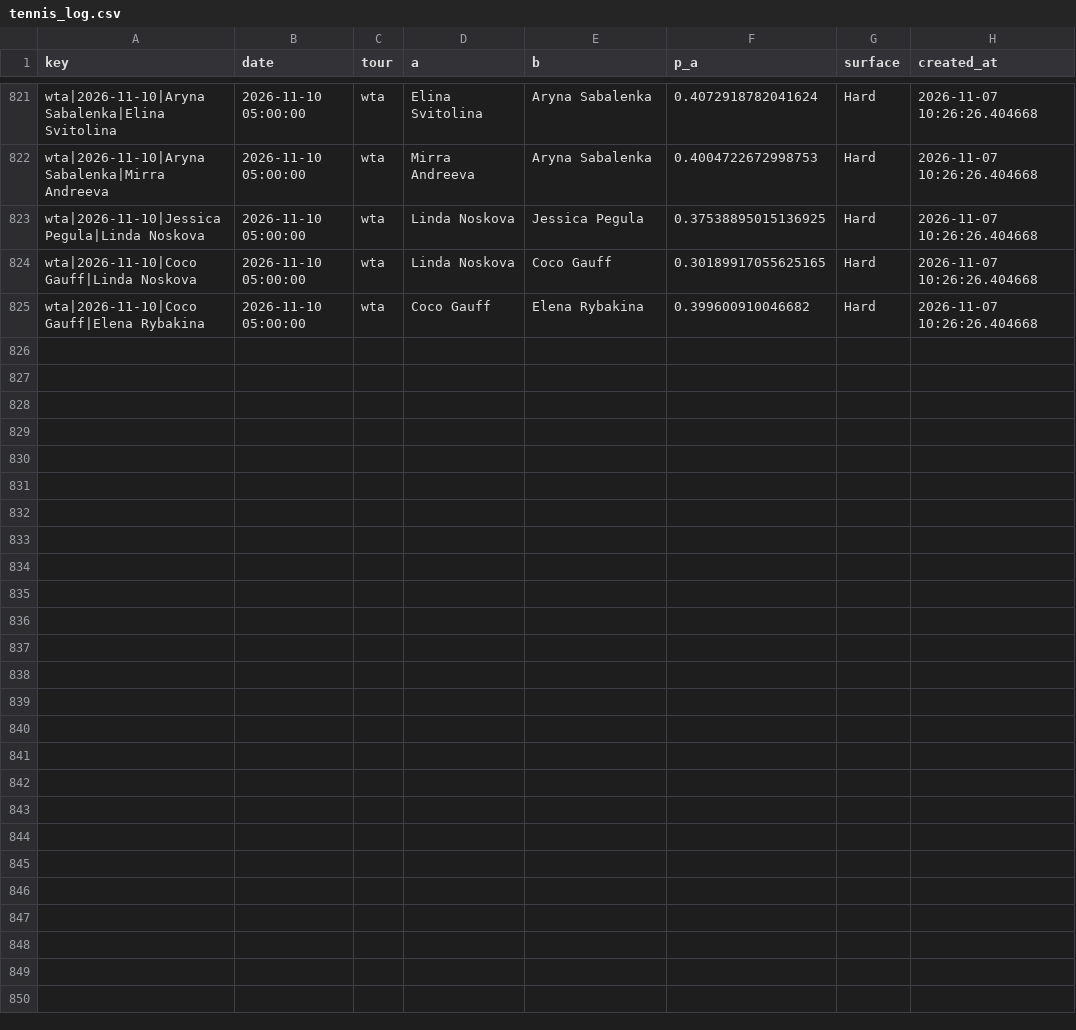
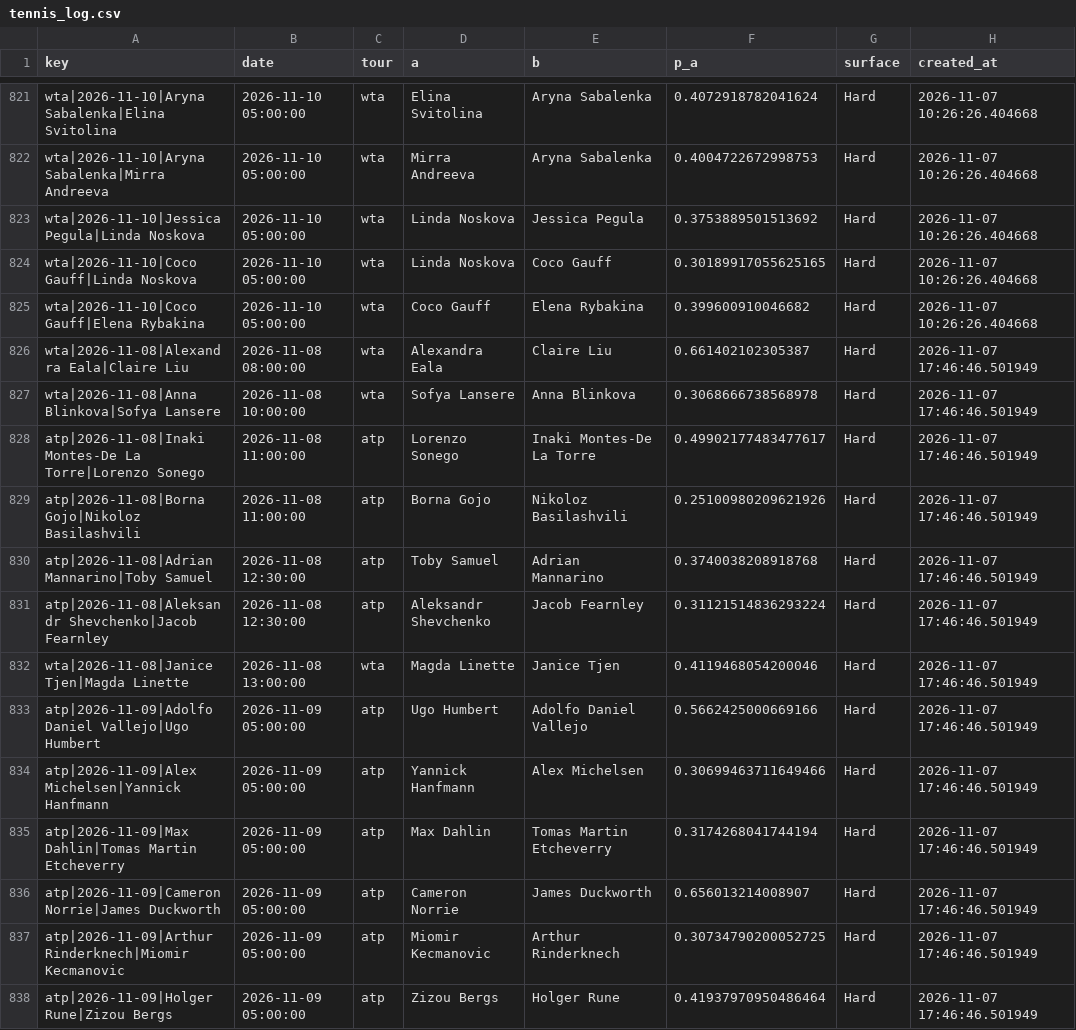
Before and after one commit to majovec/1, a CSV file: data/tennis_log.csv, drawn as a sheet; only a part is shown, gaps mark what is left out.

```diff
--- a/data/tennis_log.csv
+++ b/data/tennis_log.csv
@@ -822,4 +822,17 @@ wta|2026-11-10|Aryna Sabalenka|Elina Svitolina,2026-11-10 05:00:00,wta,Elina Svi
 wta|2026-11-10|Aryna Sabalenka|Mirra Andreeva,2026-11-10 05:00:00,wta,Mirra Andreeva,Aryna Sabalenka,0.4004722672998753,Hard,2026-11-07 10:26:26.404668
-wta|2026-11-10|Jessica Pegula|Linda Noskova,2026-11-10 05:00:00,wta,Linda Noskova,Jessica Pegula,0.37538895015136925,Hard,2026-11-07 10:26:26.404668
+wta|2026-11-10|Jessica Pegula|Linda Noskova,2026-11-10 05:00:00,wta,Linda Noskova,Jessica Pegula,0.3753889501513692,Hard,2026-11-07 10:26:26.404668
 wta|2026-11-10|Coco Gauff|Linda Noskova,2026-11-10 05:00:00,wta,Linda Noskova,Coco Gauff,0.30189917055625165,Hard,2026-11-07 10:26:26.404668
 wta|2026-11-10|Coco Gauff|Elena Rybakina,2026-11-10 05:00:00,wta,Coco Gauff,Elena Rybakina,0.399600910046682,Hard,2026-11-07 10:26:26.404668
+wta|2026-11-08|Alexandra Eala|Claire Liu,2026-11-08 08:00:00,wta,Alexandra Eala,Claire Liu,0.661402102305387,Hard,2026-11-07 17:46:46.501949
+wta|2026-11-08|Anna Blinkova|Sofya Lansere,2026-11-08 10:00:00,wta,Sofya Lansere,Anna Blinkova,0.3068666738568978,Hard,2026-11-07 17:46:46.501949
+atp|2026-11-08|Inaki Montes-De La Torre|Lorenzo Sonego,2026-11-08 11:00:00,atp,Lorenzo Sonego,Inaki Montes-De La Torre,0.49902177483477617,Hard,2026-11-07 17:46:46.501949
+atp|2026-11-08|Borna Gojo|Nikoloz Basilashvili,2026-11-08 11:00:00,atp,Borna Gojo,Nikoloz Basilashvili,0.25100980209621926,Hard,2026-11-07 17:46:46.501949
+atp|2026-11-08|Adrian Mannarino|Toby Samuel,2026-11-08 12:30:00,atp,Toby Samuel,Adrian Mannarino,0.3740038208918768,Hard,2026-11-07 17:46:46.501949
+atp|2026-11-08|Aleksandr Shevchenko|Jacob Fearnley,2026-11-08 12:30:00,atp,Aleksandr Shevchenko,Jacob Fearnley,0.31121514836293224,Hard,2026-11-07 17:46:46.501949
+wta|2026-11-08|Janice Tjen|Magda Linette,2026-11-08 13:00:00,wta,Magda Linette,Janice Tjen,0.4119468054200046,Hard,2026-11-07 17:46:46.501949
+atp|2026-11-09|Adolfo Daniel Vallejo|Ugo Humbert,2026-11-09 05:00:00,atp,Ugo Humbert,Adolfo Daniel Vallejo,0.5662425000669166,Hard,2026-11-07 17:46:46.501949
+atp|2026-11-09|Alex Michelsen|Yannick Hanfmann,2026-11-09 05:00:00,atp,Yannick Hanfmann,Alex Michelsen,0.30699463711649466,Hard,2026-11-07 17:46:46.501949
+atp|2026-11-09|Max Dahlin|Tomas Martin Etcheverry,2026-11-09 05:00:00,atp,Max Dahlin,Tomas Martin Etcheverry,0.3174268041744194,Hard,2026-11-07 17:46:46.501949
+atp|2026-11-09|Cameron Norrie|James Duckworth,2026-11-09 05:00:00,atp,Cameron Norrie,James Duckworth,0.656013214008907,Hard,2026-11-07 17:46:46.501949
+atp|2026-11-09|Arthur Rinderknech|Miomir Kecmanovic,2026-11-09 05:00:00,atp,Miomir Kecmanovic,Arthur Rinderknech,0.30734790200052725,Hard,2026-11-07 17:46:46.501949
+atp|2026-11-09|Holger Rune|Zizou Bergs,2026-11-09 05:00:00,atp,Zizou Bergs,Holger Rune,0.41937970950486464,Hard,2026-11-07 17:46:46.501949
```
Also changed, not shown: data/matches.csv, data/predictions_log.csv, 6 other files.
